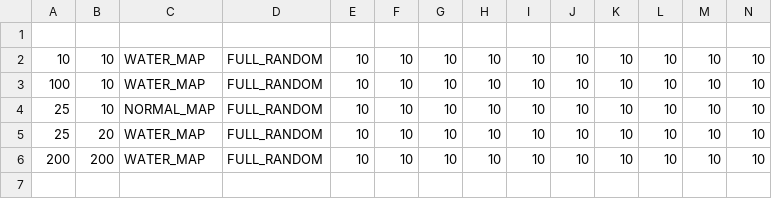
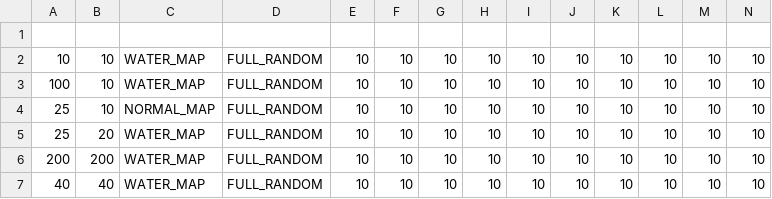
Before and after one commit to barszu/PO_projekt_Darwin_Word, a CSV file: DarwinWorld/src/main/resources/config.csv, drawn as a sheet; the diff names each change by its address in the sheet, - before the commit and + after, or states it on an @@ line.

```diff
--- a/DarwinWorld/src/main/resources/config.csv
+++ b/DarwinWorld/src/main/resources/config.csv
+row 7: 40 | 40 | WATER_MAP | FULL_RANDOM | 10 | 10 | 10 | 10 | 10 | 10 | 10 | 10 | 10 | 10
```
Also changed, not shown: 7 other files.
